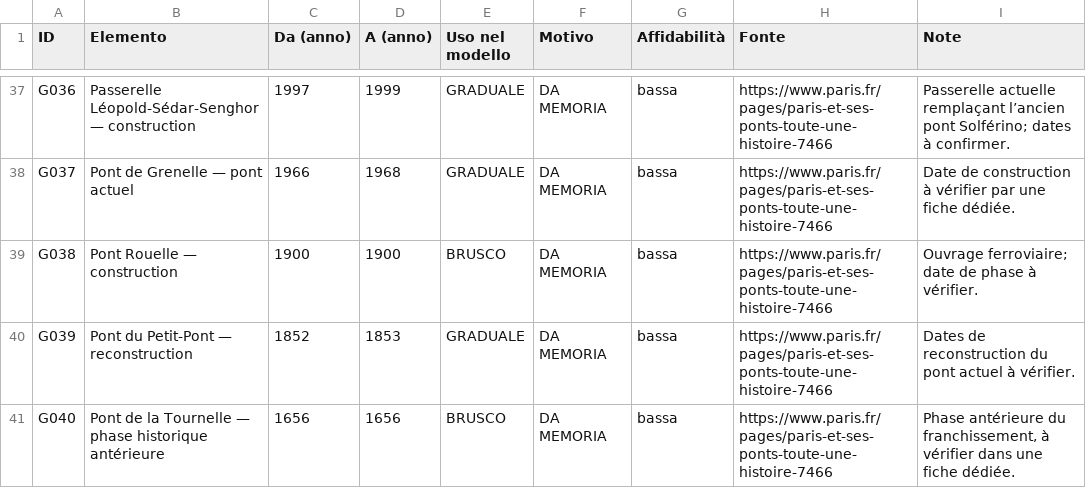
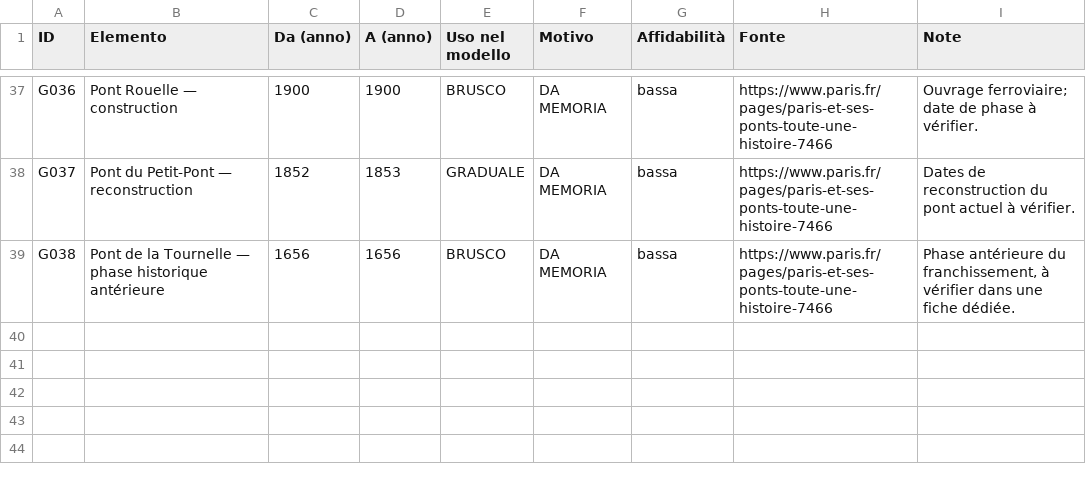
Before and after one commit to doctail/city3d, a CSV file: parigi/validazione/G_ponti_senna.csv, drawn as a sheet; only a part is shown, gaps mark what is left out; the diff covers the shown part only.

Commit message:
Remove pre-1190 phases from bridge chronology

```diff
--- a/parigi/validazione/G_ponti_senna.csv
+++ b/parigi/validazione/G_ponti_senna.csv
@@ -37,5 +37,3 @@
-"G036","Passerelle Léopold-Sédar-Senghor — construction","1997","1999","GRADUALE","DA MEMORIA","bassa","https://www.paris.fr/pages/paris-et-ses-ponts-toute-une-histoire-7466","Passerelle actuelle remplaçant l’ancien pont Solférino; dates à confirmer."
-"G037","Pont de Grenelle — pont actuel","1966","1968","GRADUALE","DA MEMORIA","bassa","https://www.paris.fr/pages/paris-et-ses-ponts-toute-une-histoire-7466","Date de construction à vérifier par une fiche dédiée."
-"G038","Pont Rouelle — construction","1900","1900","BRUSCO","DA MEMORIA","bassa","https://www.paris.fr/pages/paris-et-ses-ponts-toute-une-histoire-7466","Ouvrage ferroviaire; date de phase à vérifier."
-"G039","Pont du Petit-Pont — reconstruction","1852","1853","GRADUALE","DA MEMORIA","bassa","https://www.paris.fr/pages/paris-et-ses-ponts-toute-une-histoire-7466","Dates de reconstruction du pont actuel à vérifier."
-"G040","Pont de la Tournelle — phase historique antérieure","1656","1656","BRUSCO","DA MEMORIA","bassa","https://www.paris.fr/pages/paris-et-ses-ponts-toute-une-histoire-7466","Phase antérieure du franchissement, à vérifier dans une fiche dédiée."
+"G036","Pont Rouelle — construction","1900","1900","BRUSCO","DA MEMORIA","bassa","https://www.paris.fr/pages/paris-et-ses-ponts-toute-une-histoire-7466","Ouvrage ferroviaire; date de phase à vérifier."
+"G037","Pont du Petit-Pont — reconstruction","1852","1853","GRADUALE","DA MEMORIA","bassa","https://www.paris.fr/pages/paris-et-ses-ponts-toute-une-histoire-7466","Dates de reconstruction du pont actuel à vérifier."
+"G038","Pont de la Tournelle — phase historique antérieure","1656","1656","BRUSCO","DA MEMORIA","bassa","https://www.paris.fr/pages/paris-et-ses-ponts-toute-une-histoire-7466","Phase antérieure du franchissement, à vérifier dans une fiche dédiée."
```
Also changed, not shown: 2 added rows, 2 removed rows and 52 edited cells elsewhere in this file.
